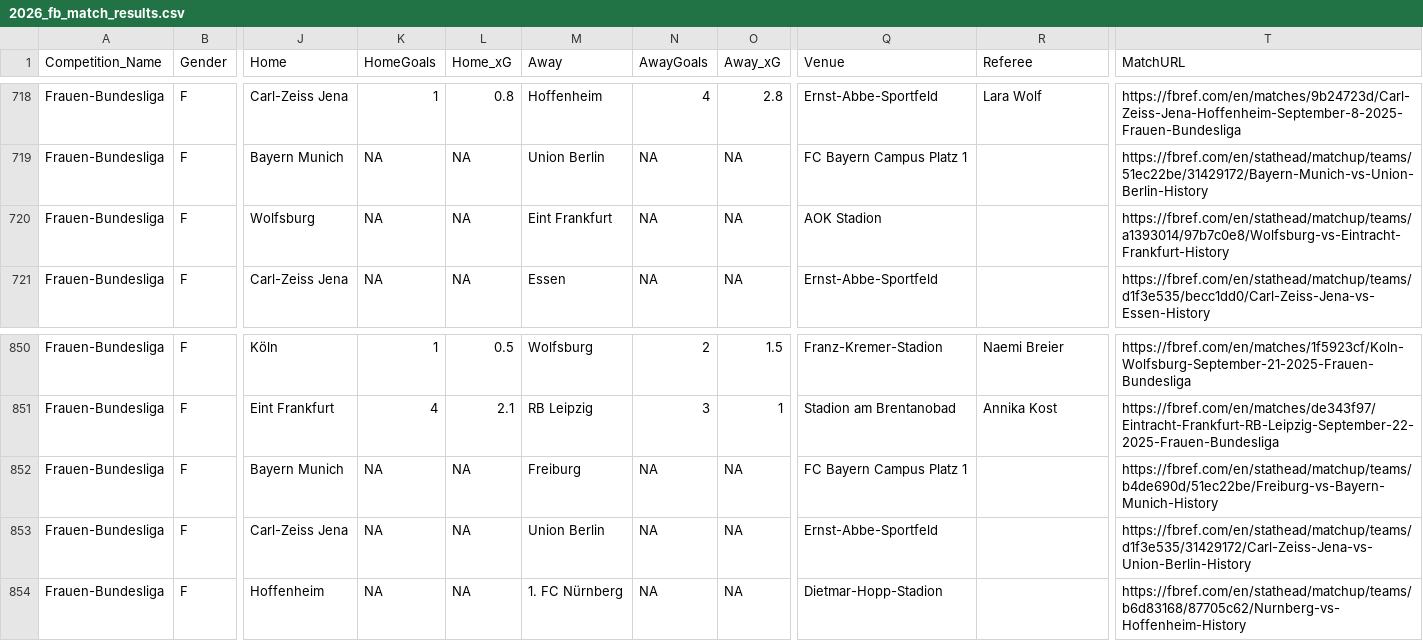
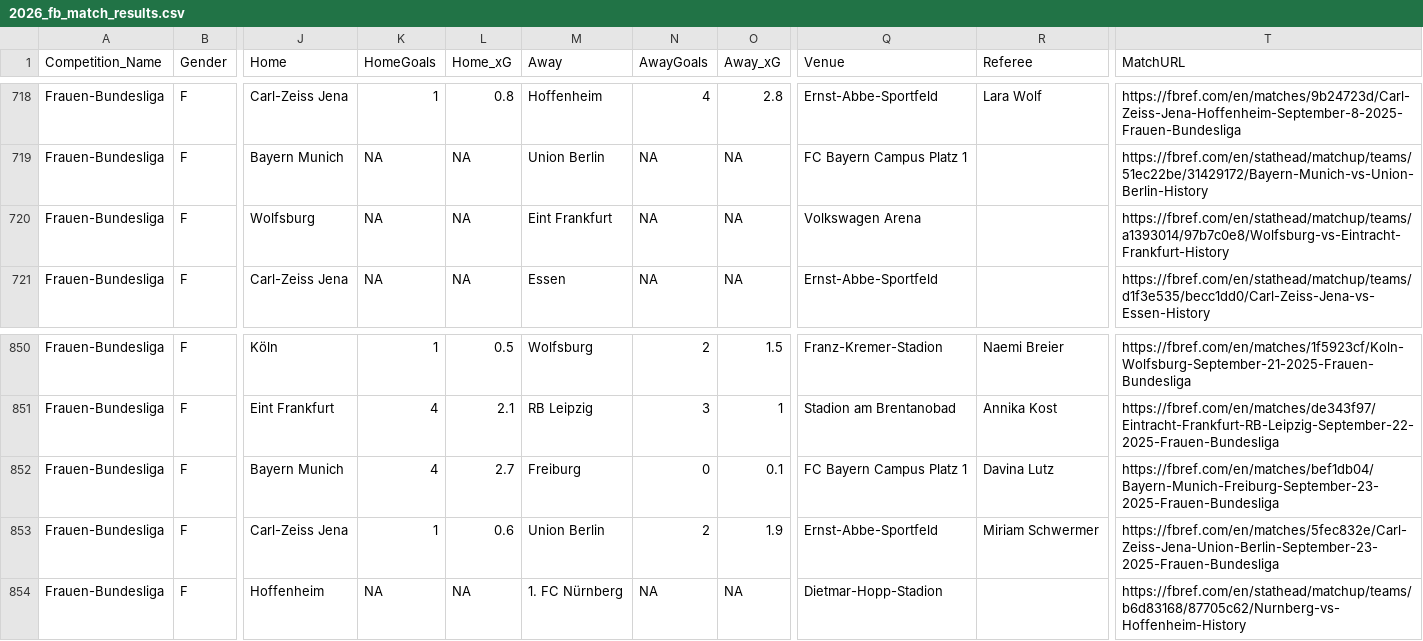
Before and after one commit to sznajdr/fb1, a CSV file: 2026_fb_match_results.csv, drawn as a sheet; only a part is shown, gaps mark what is left out; the diff names each change by its address in the sheet, - before the commit and + after, or states it on an @@ line.

Commit message:
Update 2026_fb_match_results.csv

```diff
--- a/2026_fb_match_results.csv
+++ b/2026_fb_match_results.csv
-Q720 (Venue): AOK Stadion
+Q720 (Venue): Volkswagen Arena
-K852 (HomeGoals): NA
+K852 (HomeGoals): 4
-L852 (Home_xG): NA
+L852 (Home_xG): 2.7
-N852 (AwayGoals): NA
+N852 (AwayGoals): 0
-O852 (Away_xG): NA
+O852 (Away_xG): 0.1
-R852 (Referee): (empty)
+R852 (Referee): Davina Lutz
-T852 (MatchURL): https://fbref.com/en/stathead/matchup/teams/b4de690d/51ec22be/Freiburg-vs-Bayern-Munich-History
+T852 (MatchURL): https://fbref.com/en/matches/bef1db04/Bayern-Munich-Freiburg-September-23-2025-Frauen-Bundesliga
-K853 (HomeGoals): NA
+K853 (HomeGoals): 1
-L853 (Home_xG): NA
+L853 (Home_xG): 0.6
-N853 (AwayGoals): NA
+N853 (AwayGoals): 2
-O853 (Away_xG): NA
+O853 (Away_xG): 1.9
-R853 (Referee): (empty)
+R853 (Referee): Miriam Schwermer
-T853 (MatchURL): https://fbref.com/en/stathead/matchup/teams/d1f3e535/31429172/Carl-Zeiss-Jena-vs-Union-Berlin-History
+T853 (MatchURL): https://fbref.com/en/matches/5fec832e/Carl-Zeiss-Jena-Union-Berlin-September-23-2025-Frauen-Bundesliga
```
